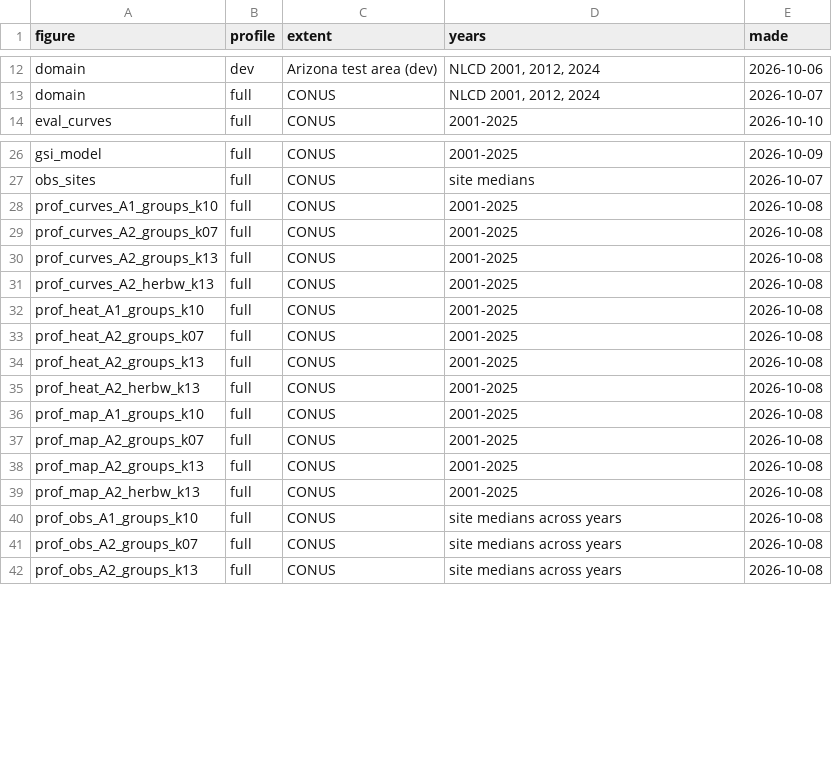
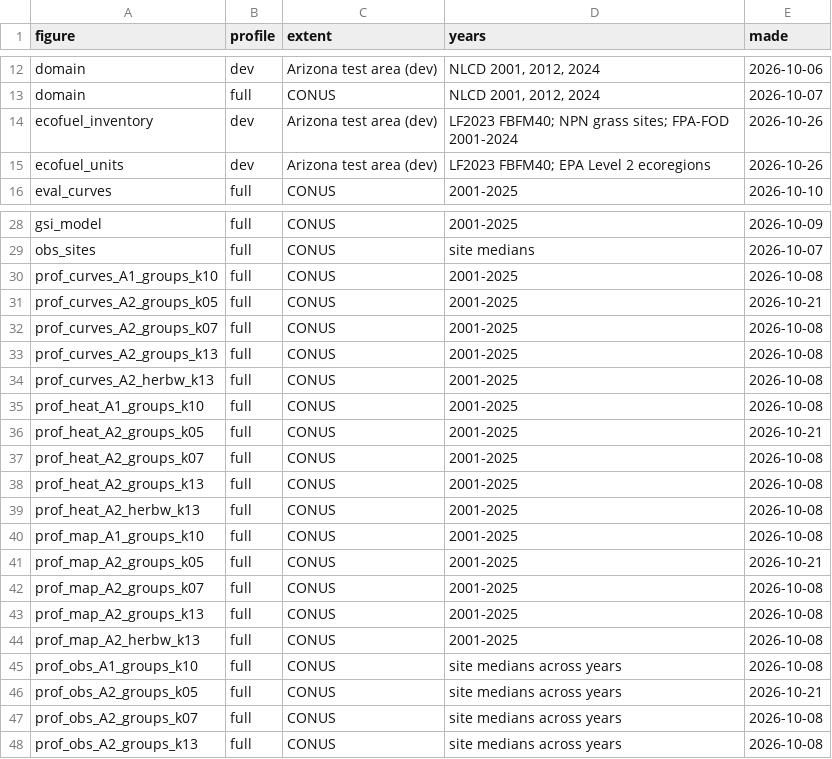
Before and after one commit to mcrimmins/gsi-pheno-regions, a CSV file: report/figs/manifest.csv, drawn as a sheet; only a part is shown, gaps mark what is left out.

```diff
--- a/report/figs/manifest.csv
+++ b/report/figs/manifest.csv
@@ -13,2 +13,4 @@
 "domain","full","CONUS","NLCD 2001, 2012, 2024","2026-10-07"
+"ecofuel_inventory","dev","Arizona test area (dev)","LF2023 FBFM40; NPN grass sites; FPA-FOD 2001-2024","2026-10-26"
+"ecofuel_units","dev","Arizona test area (dev)","LF2023 FBFM40; EPA Level 2 ecoregions","2026-10-26"
 "eval_curves","full","CONUS","2001-2025","2026-10-10"
@@ -28,2 +30,3 @@
 "prof_curves_A1_groups_k10","full","CONUS","2001-2025","2026-10-08"
+"prof_curves_A2_groups_k05","full","CONUS","2001-2025","2026-10-21"
 "prof_curves_A2_groups_k07","full","CONUS","2001-2025","2026-10-08"
@@ -32,2 +35,3 @@
 "prof_heat_A1_groups_k10","full","CONUS","2001-2025","2026-10-08"
+"prof_heat_A2_groups_k05","full","CONUS","2001-2025","2026-10-21"
 "prof_heat_A2_groups_k07","full","CONUS","2001-2025","2026-10-08"
@@ -36,2 +40,3 @@
 "prof_map_A1_groups_k10","full","CONUS","2001-2025","2026-10-08"
+"prof_map_A2_groups_k05","full","CONUS","2001-2025","2026-10-21"
 "prof_map_A2_groups_k07","full","CONUS","2001-2025","2026-10-08"
@@ -40,2 +45,3 @@
 "prof_obs_A1_groups_k10","full","CONUS","site medians across years","2026-10-08"
+"prof_obs_A2_groups_k05","full","CONUS","site medians across years","2026-10-21"
 "prof_obs_A2_groups_k07","full","CONUS","site medians across years","2026-10-08"
```
Also changed, not shown: 15 other files.
